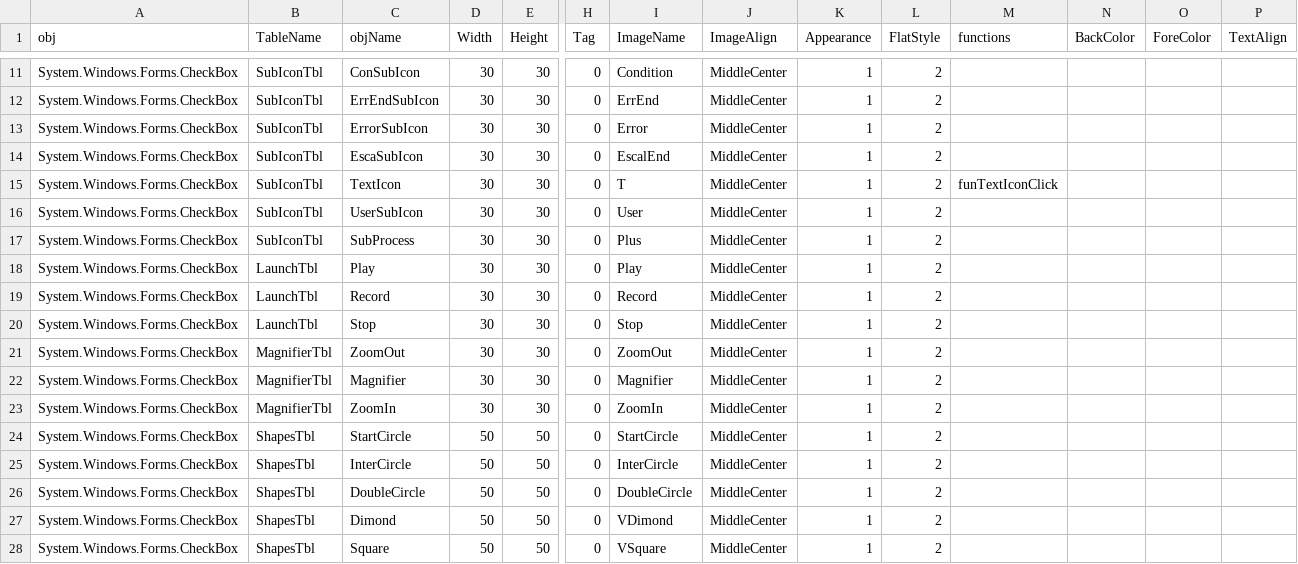
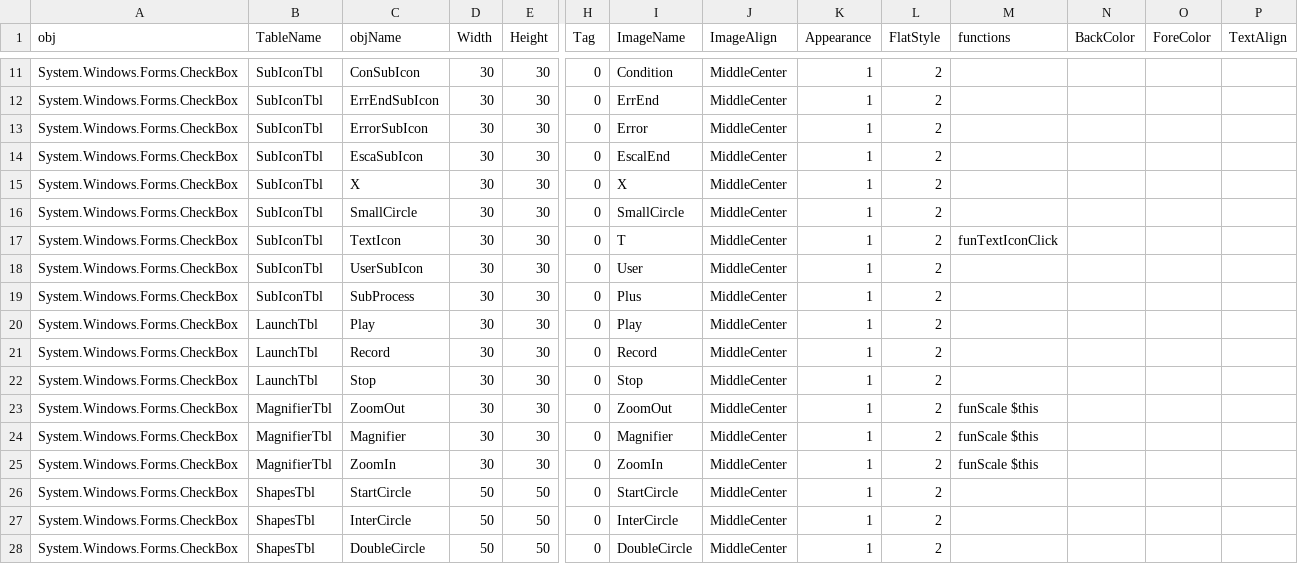
Before and after one commit to imahdzadeh/ATE, a CSV file: Config/PPM14/frmBPMNAnalyst/Controls.csv, drawn as a sheet; only a part is shown, gaps mark what is left out; the shorter side is filled out with more unchanged rows; addresses are those after the commit; rows hold the shown columns only; the diff names each change by its address in the sheet, - before the commit and + after, or states it on an @@ line.

```diff
--- a/Config/PPM14/frmBPMNAnalyst/Controls.csv
+++ b/Config/PPM14/frmBPMNAnalyst/Controls.csv
+row 15: System.Windows.Forms.CheckBox | SubIconTbl | X | 30 | 30 | 0 | X | MiddleCenter | 1 | 2
+row 16: System.Windows.Forms.CheckBox | SubIconTbl | SmallCircle | 30 | 30 | 0 | SmallCircle | MiddleCenter | 1 | 2
-M23:M25 (functions): (empty)
+M23:M25 (functions): funScale $this
```
Also changed, not shown: 9 other files.
